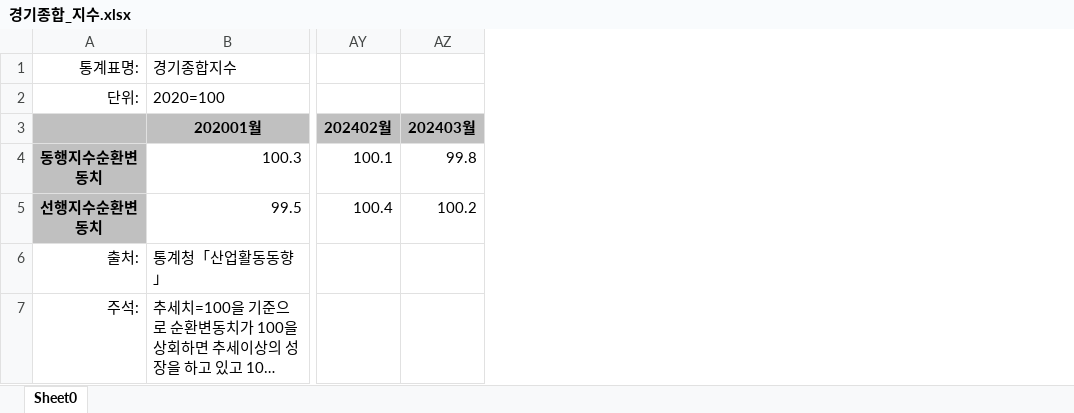
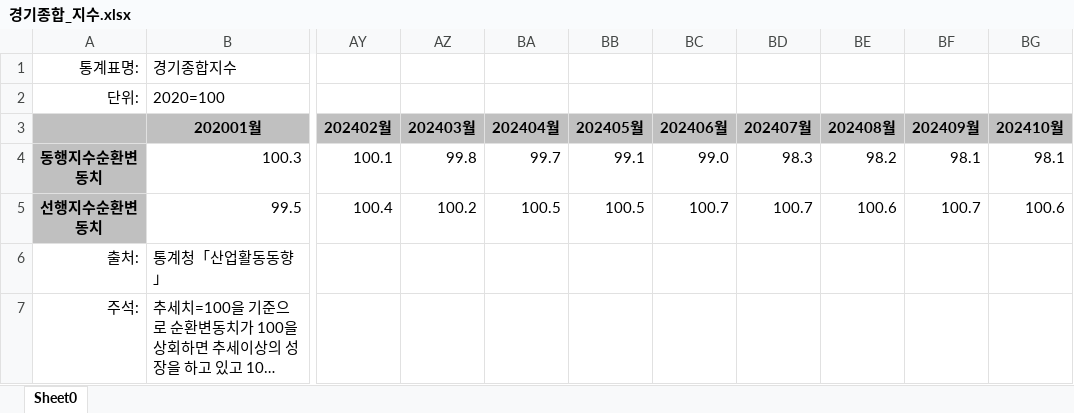
Before and after one commit to Huey-fitpet/study_pandas, an Excel workbook: datasets/경기종합_지수.xlsx, sheet Sheet0, drawn as a sheet; only a part is shown, gaps mark what is left out; long unchanged cells end in …; values as stored, in another font and other column widths than the file's, no borders; the diff names each change by its address in the sheet, - before the commit and + after, or states it on an @@ line.

Commit message:
feat: modify data

```diff
--- a/datasets/경기종합_지수.xlsx (sheet Sheet0)
+++ b/datasets/경기종합_지수.xlsx (sheet Sheet0)
+column BA (202404월), rows 4-5: 99.7 | 100.5
+column BB (202405월), rows 4-5: 99.1 | 100.5
+column BC (202406월), rows 4-5: 99.0 | 100.7
+column BD (202407월), rows 4-5: 98.3 | 100.7
+column BE (202408월), rows 4-5: 98.2 | 100.6
+column BF (202409월), rows 4-5: 98.1 | 100.7
+column BG (202410월), rows 4-5: 98.1 | 100.6
```
Also changed, not shown: 1 other file.
